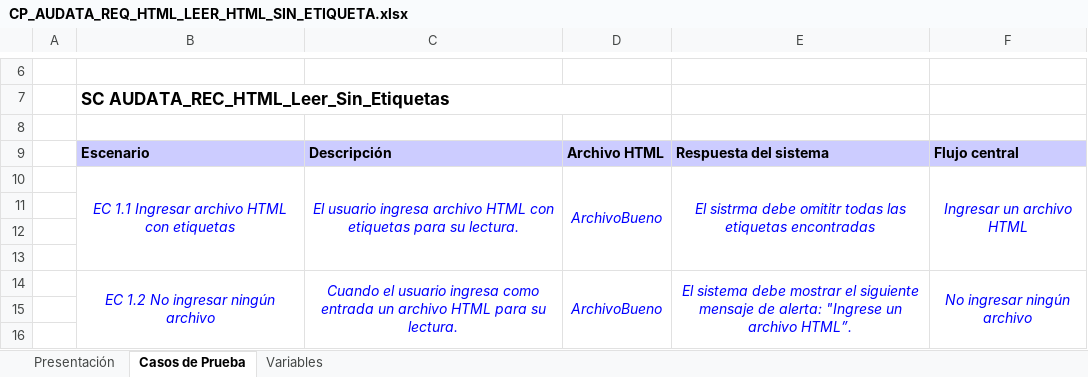
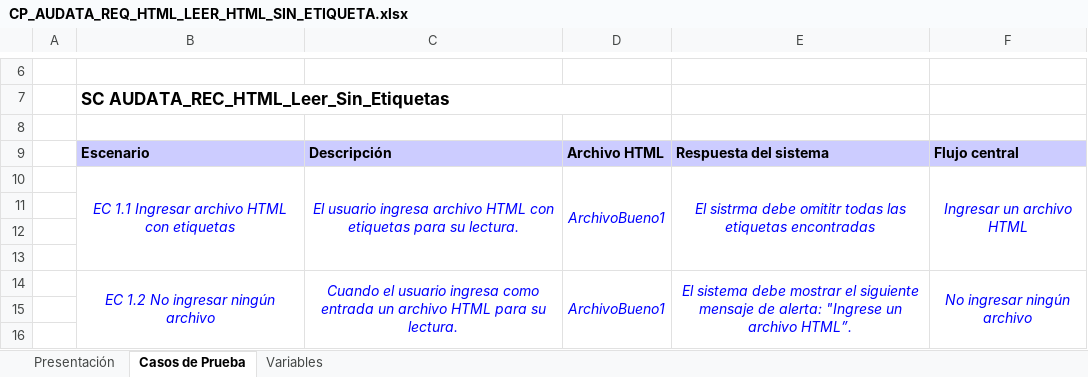
Before and after one commit to mandrade4/Documentacion-proyectoAdmin, an Excel workbook: Pruebas/DisenhoCasoPrueba/CP-Audata-Text-HTML/CP_AUDATA_REQ_HTML_LEER_HTML_SIN_ETIQUETA.xlsx, sheet Casos de Prueba, drawn as a sheet; only a part is shown, gaps mark what is left out; values as stored, in another font and other column widths than the file's, no borders; the diff names each change by its address in the sheet, - before the commit and + after, or states it on an @@ line.

Commit message:
actualizar

```diff
--- a/Pruebas/DisenhoCasoPrueba/CP-Audata-Text-HTML/CP_AUDATA_REQ_HTML_LEER_HTML_SIN_ETIQUETA.xlsx (sheet Casos de Prueba)
+++ b/Pruebas/DisenhoCasoPrueba/CP-Audata-Text-HTML/CP_AUDATA_REQ_HTML_LEER_HTML_SIN_ETIQUETA.xlsx (sheet Casos de Prueba)
-D10: ArchivoBueno
+D10: ArchivoBueno1
-D14: ArchivoBueno
+D14: ArchivoBueno1
```
Also changed, not shown: sheet Variables, charts or pictures.
